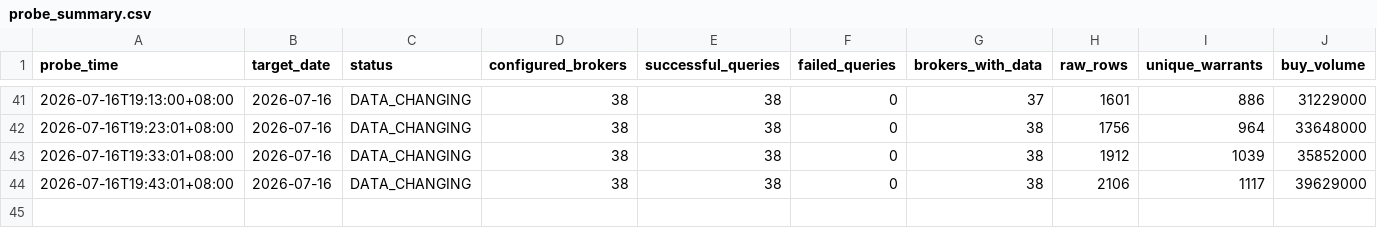
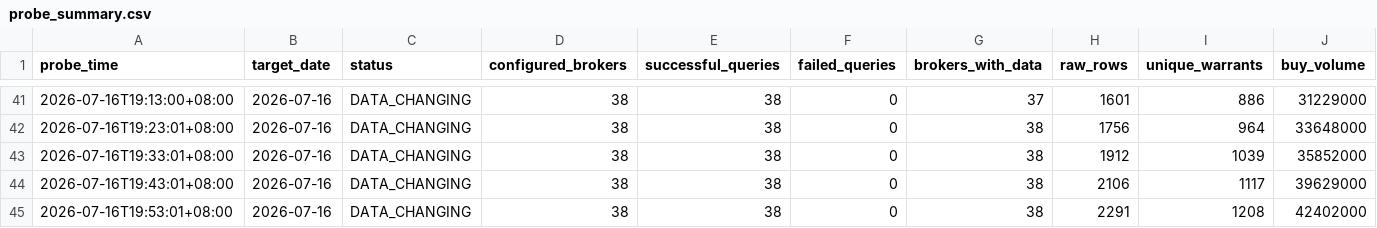
Before and after one commit to M1229012/warrants, a CSV file: data/finmind_probe/probe_summary.csv, drawn as a sheet; only a part is shown, gaps mark what is left out; rows hold the shown columns only; the diff names each change by its address in the sheet, - before the commit and + after, or states it on an @@ line.

```diff
--- a/data/finmind_probe/probe_summary.csv
+++ b/data/finmind_probe/probe_summary.csv
+row 45: 2026-07-16T19:53:01+08:00 | 2026-07-16 | DATA_CHANGING | 38 | 38 | 0 | 38 | 2291 | 1208 | 42402000
```
Also changed, not shown: 2 other files.
